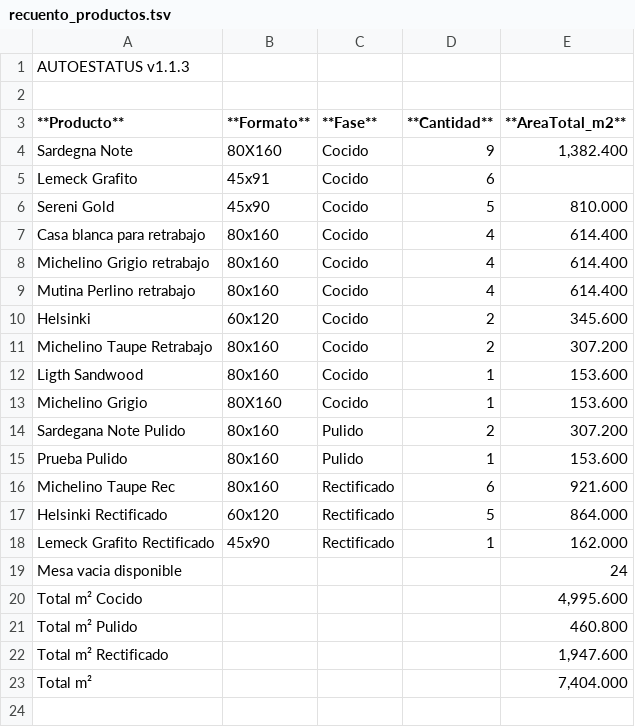
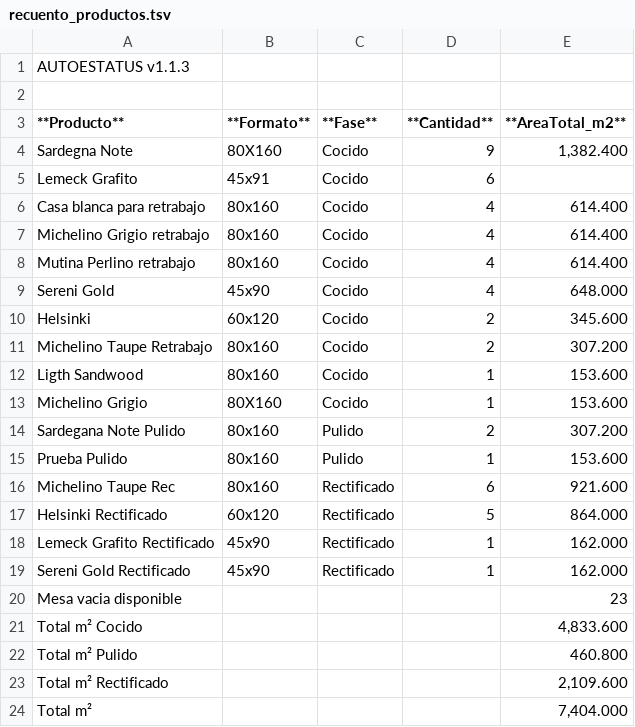
Before and after one commit to Dienicx/AUTOESTATUS, a TSV file: docs/recuento_productos.tsv, drawn as a sheet.

Commit message:
AUTOESTATUS update 2026-03-17 00:18:09

```diff
--- a/docs/recuento_productos.tsv
+++ b/docs/recuento_productos.tsv
@@ -5,3 +5,2 @@ Sardegna Note	80X160	Cocido	9	1,382.400
 Lemeck Grafito	45x91	Cocido	6	
-Sereni Gold	45x90	Cocido	5	810.000
 Casa blanca para retrabajo	80x160	Cocido	4	614.400
@@ -9,2 +8,3 @@ Michelino Grigio retrabajo	80x160	Cocido	4	614.400
 Mutina Perlino retrabajo	80x160	Cocido	4	614.400
+Sereni Gold	45x90	Cocido	4	648.000
 Helsinki	60x120	Cocido	2	345.600
@@ -18,6 +18,7 @@ Helsinki Rectificado	60x120	Rectificado	5	864.000
 Lemeck Grafito Rectificado	45x90	Rectificado	1	162.000
-Mesa vacia disponible				24
-Total m² Cocido				4,995.600
+Sereni Gold Rectificado	45x90	Rectificado	1	162.000
+Mesa vacia disponible				23
+Total m² Cocido				4,833.600
 Total m² Pulido				460.800
-Total m² Rectificado				1,947.600
+Total m² Rectificado				2,109.600
 Total m²				7,404.000
```
